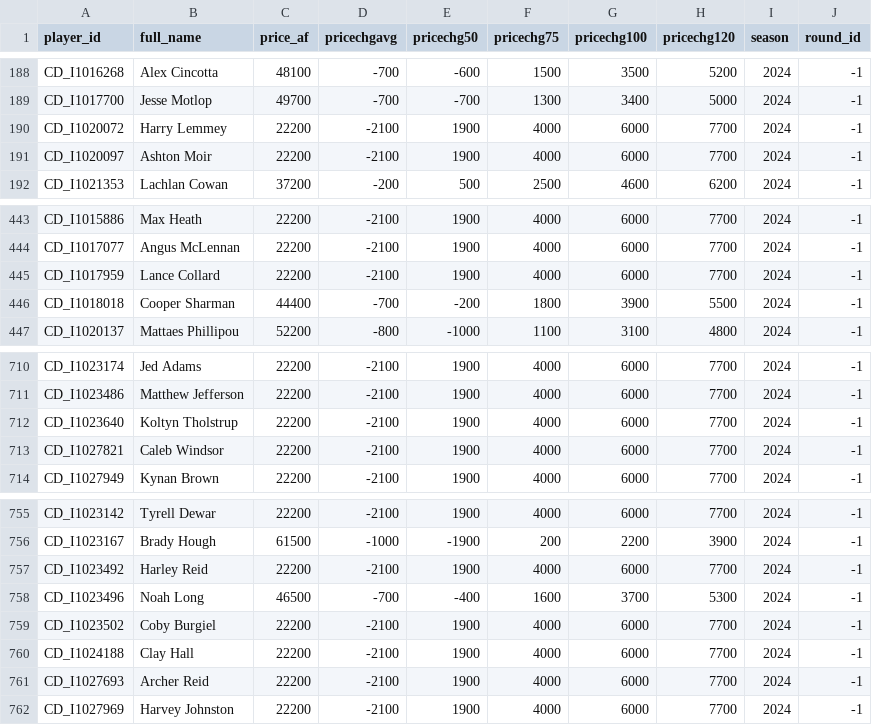
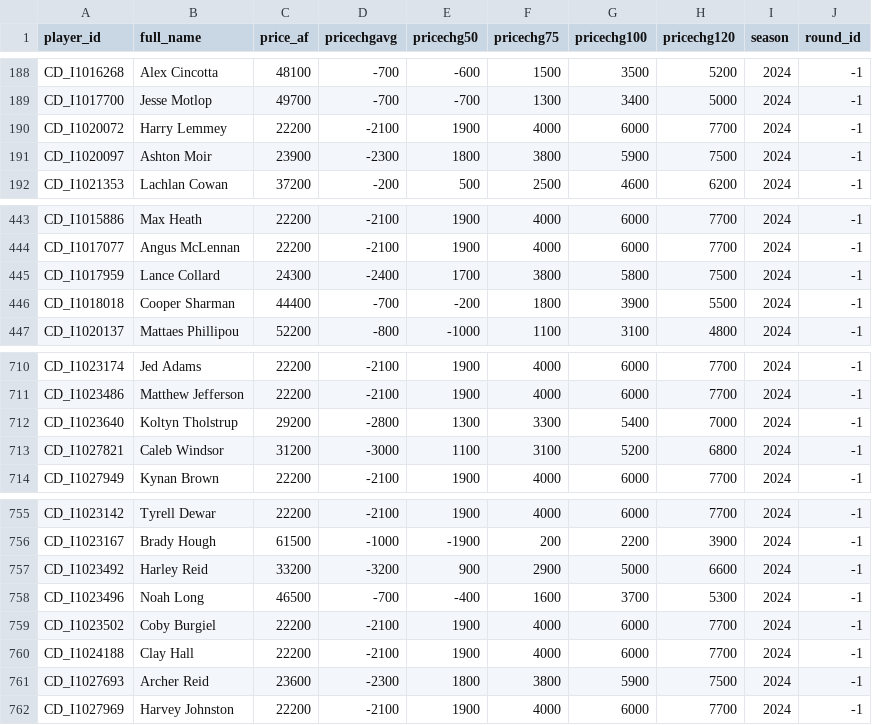
Before and after one commit to cigamsarierom/data-2024_RETLOB, a CSV file: 2024_Projector_Stats.csv, drawn as a sheet; only a part is shown, gaps mark what is left out; the diff covers the shown part only.

```diff
--- a/2024_Projector_Stats.csv
+++ b/2024_Projector_Stats.csv
@@ -190,3 +190,3 @@
 "CD_I1020072","Harry Lemmey",22200,-2100,1900,4000,6000,7700,2024,-1
-"CD_I1020097","Ashton Moir",22200,-2100,1900,4000,6000,7700,2024,-1
+"CD_I1020097","Ashton Moir",23900,-2300,1800,3800,5900,7500,2024,-1
 "CD_I1021353","Lachlan Cowan",37200,-200,500,2500,4600,6200,2024,-1
@@ -444,3 +444,3 @@
 "CD_I1017077","Angus McLennan",22200,-2100,1900,4000,6000,7700,2024,-1
-"CD_I1017959","Lance Collard",22200,-2100,1900,4000,6000,7700,2024,-1
+"CD_I1017959","Lance Collard",24300,-2400,1700,3800,5800,7500,2024,-1
 "CD_I1018018","Cooper Sharman",44400,-700,-200,1800,3900,5500,2024,-1
@@ -711,4 +711,4 @@
 "CD_I1023486","Matthew Jefferson",22200,-2100,1900,4000,6000,7700,2024,-1
-"CD_I1023640","Koltyn Tholstrup",22200,-2100,1900,4000,6000,7700,2024,-1
-"CD_I1027821","Caleb Windsor",22200,-2100,1900,4000,6000,7700,2024,-1
+"CD_I1023640","Koltyn Tholstrup",29200,-2800,1300,3300,5400,7000,2024,-1
+"CD_I1027821","Caleb Windsor",31200,-3000,1100,3100,5200,6800,2024,-1
 "CD_I1027949","Kynan Brown",22200,-2100,1900,4000,6000,7700,2024,-1
@@ -756,3 +756,3 @@
 "CD_I1023167","Brady Hough",61500,-1000,-1900,200,2200,3900,2024,-1
-"CD_I1023492","Harley Reid",22200,-2100,1900,4000,6000,7700,2024,-1
+"CD_I1023492","Harley Reid",33200,-3200,900,2900,5000,6600,2024,-1
 "CD_I1023496","Noah Long",46500,-700,-400,1600,3700,5300,2024,-1
@@ -760,3 +760,3 @@
 "CD_I1024188","Clay Hall",22200,-2100,1900,4000,6000,7700,2024,-1
-"CD_I1027693","Archer Reid",22200,-2100,1900,4000,6000,7700,2024,-1
+"CD_I1027693","Archer Reid",23600,-2300,1800,3800,5900,7500,2024,-1
 "CD_I1027969","Harvey Johnston",22200,-2100,1900,4000,6000,7700,2024,-1
```
Also changed, not shown: 46 edited cells elsewhere in this file.
